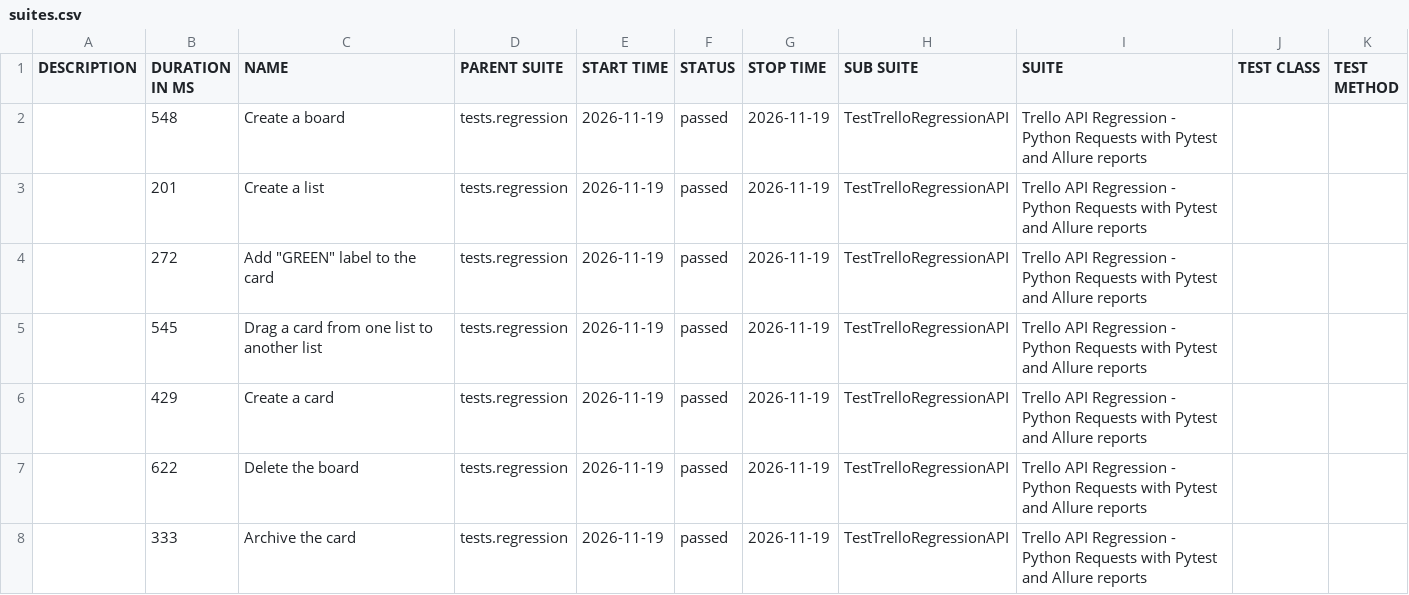
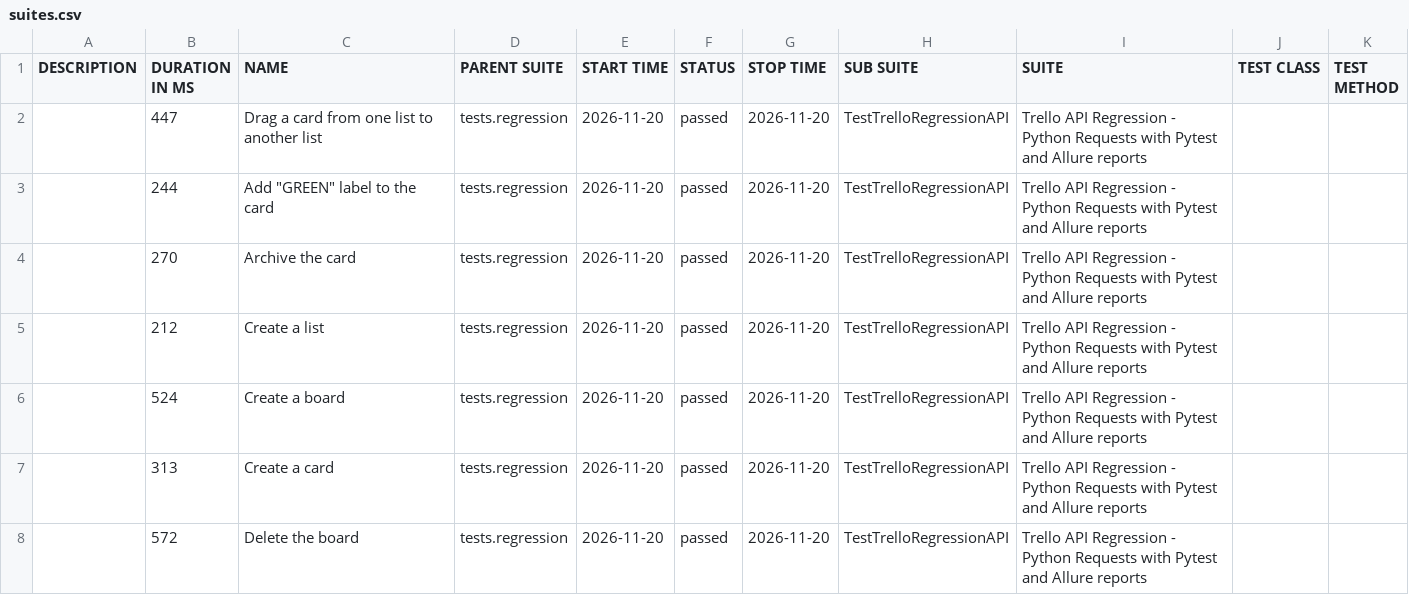
Before and after one commit to vkqapro/pythonRequestsAPI, a CSV file: data/suites.csv, drawn as a sheet.

Commit message:
Deploying to gh-pages from @ vkqapro/pythonRequestsAPI@35859a215af848e7e6b5d2f0d7978cee2e6928b4 🚀

```diff
--- a/data/suites.csv
+++ b/data/suites.csv
@@ -1,8 +1,8 @@
 "DESCRIPTION","DURATION IN MS","NAME","PARENT SUITE","START TIME","STATUS","STOP TIME","SUB SUITE","SUITE","TEST CLASS","TEST METHOD"
-"","548","Create a board","tests.regression","2026-11-19","passed","2026-11-19","TestTrelloRegressionAPI","Trello API Regression - Python Requests with Pytest and Allure reports","",""
-"","201","Create a list","tests.regression","2026-11-19","passed","2026-11-19","TestTrelloRegressionAPI","Trello API Regression - Python Requests with Pytest and Allure reports","",""
-"","272","Add ""GREEN"" label to the card","tests.regression","2026-11-19","passed","2026-11-19","TestTrelloRegressionAPI","Trello API Regression - Python Requests with Pytest and Allure reports","",""
-"","545","Drag a card from one list to another list","tests.regression","2026-11-19","passed","2026-11-19","TestTrelloRegressionAPI","Trello API Regression - Python Requests with Pytest and Allure reports","",""
-"","429","Create a card","tests.regression","2026-11-19","passed","2026-11-19","TestTrelloRegressionAPI","Trello API Regression - Python Requests with Pytest and Allure reports","",""
-"","622","Delete the board","tests.regression","2026-11-19","passed","2026-11-19","TestTrelloRegressionAPI","Trello API Regression - Python Requests with Pytest and Allure reports","",""
-"","333","Archive the card","tests.regression","2026-11-19","passed","2026-11-19","TestTrelloRegressionAPI","Trello API Regression - Python Requests with Pytest and Allure reports","",""
+"","447","Drag a card from one list to another list","tests.regression","2026-11-20","passed","2026-11-20","TestTrelloRegressionAPI","Trello API Regression - Python Requests with Pytest and Allure reports","",""
+"","244","Add ""GREEN"" label to the card","tests.regression","2026-11-20","passed","2026-11-20","TestTrelloRegressionAPI","Trello API Regression - Python Requests with Pytest and Allure reports","",""
+"","270","Archive the card","tests.regression","2026-11-20","passed","2026-11-20","TestTrelloRegressionAPI","Trello API Regression - Python Requests with Pytest and Allure reports","",""
+"","212","Create a list","tests.regression","2026-11-20","passed","2026-11-20","TestTrelloRegressionAPI","Trello API Regression - Python Requests with Pytest and Allure reports","",""
+"","524","Create a board","tests.regression","2026-11-20","passed","2026-11-20","TestTrelloRegressionAPI","Trello API Regression - Python Requests with Pytest and Allure reports","",""
+"","313","Create a card","tests.regression","2026-11-20","passed","2026-11-20","TestTrelloRegressionAPI","Trello API Regression - Python Requests with Pytest and Allure reports","",""
+"","572","Delete the board","tests.regression","2026-11-20","passed","2026-11-20","TestTrelloRegressionAPI","Trello API Regression - Python Requests with Pytest and Allure reports","",""
```
Also changed, not shown: 28 other files.
